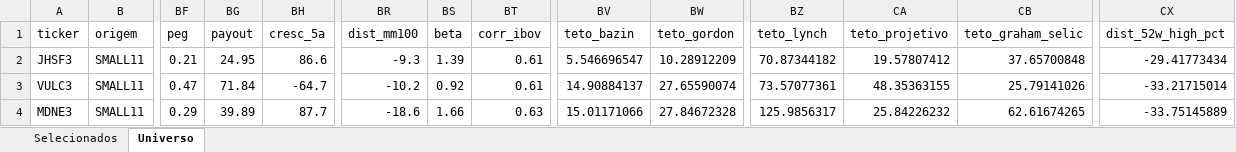
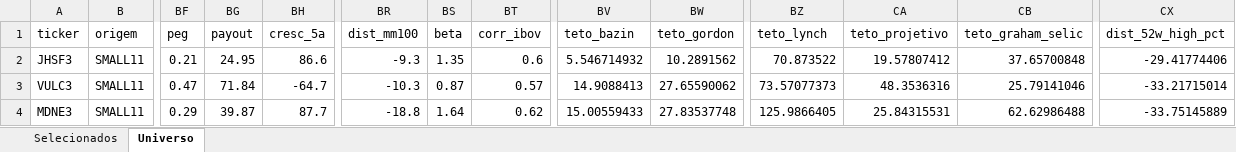
Before and after one commit to henriquebdasilva/screener-b3, an Excel workbook: reports/screener_2026-08-20.xlsx, sheet Universo, drawn as a sheet; only a part is shown, gaps mark what is left out; values as stored, in another font and other column widths than the file's, no borders; the diff covers the shown part only; the diff names each change by its address in the sheet, - before the commit and + after, or states it on an @@ line.

```diff
--- a/reports/screener_2026-08-20.xlsx (sheet Universo)
+++ b/reports/screener_2026-08-20.xlsx (sheet Universo)
-BS2 (beta): 1.39
+BS2 (beta): 1.35
-BT2 (corr_ibov): 0.61
+BT2 (corr_ibov): 0.6
-BV2 (teto_bazin): 5.546696547
+BV2 (teto_bazin): 5.546714932
-BW2 (teto_gordon): 10.28912209
+BW2 (teto_gordon): 10.2891562
-BZ2 (teto_lynch): 70.87344182
+BZ2 (teto_lynch): 70.873522
-CX2 (dist_52w_high_pct): -29.41773434
+CX2 (dist_52w_high_pct): -29.41774406
-BR3 (dist_mm100): -10.2
+BR3 (dist_mm100): -10.3
-BS3 (beta): 0.92
+BS3 (beta): 0.87
-BT3 (corr_ibov): 0.61
+BT3 (corr_ibov): 0.57
-BV3 (teto_bazin): 14.90884137
+BV3 (teto_bazin): 14.9088413
-BW3 (teto_gordon): 27.65590074
+BW3 (teto_gordon): 27.65590062
-BZ3 (teto_lynch): 73.57077361
+BZ3 (teto_lynch): 73.57077373
-CA3 (teto_projetivo): 48.35363155
+CA3 (teto_projetivo): 48.3536316
-CB3 (teto_graham_selic): 25.79141026
+CB3 (teto_graham_selic): 25.79141046
-BG4 (payout): 39.89
+BG4 (payout): 39.87
-BR4 (dist_mm100): -18.6
+BR4 (dist_mm100): -18.8
-BS4 (beta): 1.66
+BS4 (beta): 1.64
-BT4 (corr_ibov): 0.63
+BT4 (corr_ibov): 0.62
-BV4 (teto_bazin): 15.01171066
+BV4 (teto_bazin): 15.00559433
-BW4 (teto_gordon): 27.84672328
+BW4 (teto_gordon): 27.83537748
-BZ4 (teto_lynch): 125.9856317
+BZ4 (teto_lynch): 125.9866405
-CA4 (teto_projetivo): 25.84226232
+CA4 (teto_projetivo): 25.84315531
-CB4 (teto_graham_selic): 62.61674265
+CB4 (teto_graham_selic): 62.62986488
```
Also changed, not shown: 1309 edited cells elsewhere in this sheet, sheet Selecionados, 4 other files.
